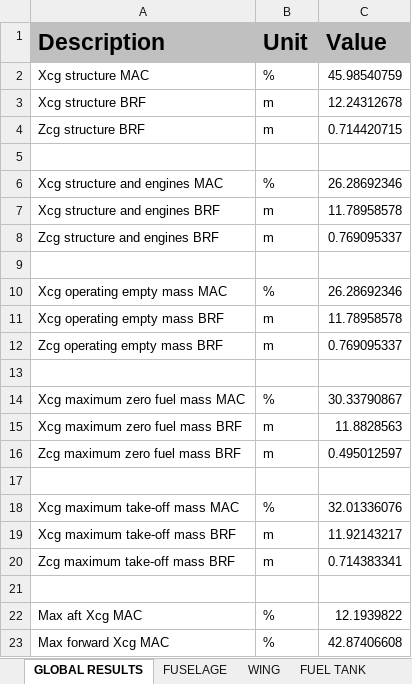
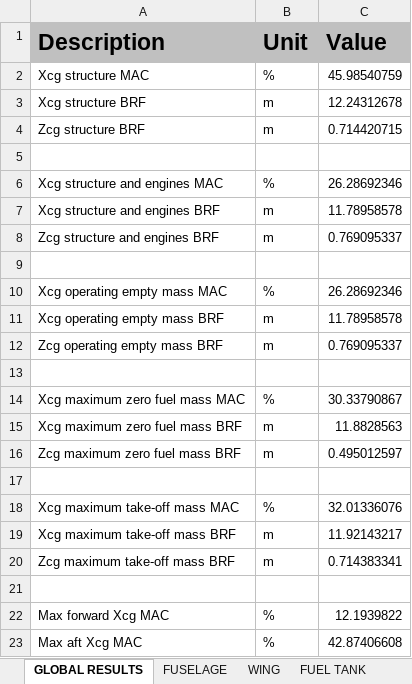
Before and after one commit to QiquWong/jpad, an Excel workbook: JPADSandBox_v2/out/ATR-72/BALANCE/Balance.xlsx, sheet GLOBAL RESULTS, drawn as a sheet; values as stored, in another font and other column widths than the file's, no borders; the diff names each change by its address in the sheet, - before the commit and + after, or states it on an @@ line.

```diff
--- a/JPADSandBox_v2/out/ATR-72/BALANCE/Balance.xlsx (sheet GLOBAL RESULTS)
+++ b/JPADSandBox_v2/out/ATR-72/BALANCE/Balance.xlsx (sheet GLOBAL RESULTS)
-A22 (Description): Max aft Xcg MAC
+A22 (Description): Max forward Xcg MAC
-A23 (Description): Max forward Xcg MAC
+A23 (Description): Max aft Xcg MAC
```
Also changed, not shown: JPADSandBox_v2/out/ATR-72/PERFORMANCE/Performance.xlsx, JPADSandBox_v2/out/ATR-72/WEIGHTS/Weights.xlsx, 11 other files.
